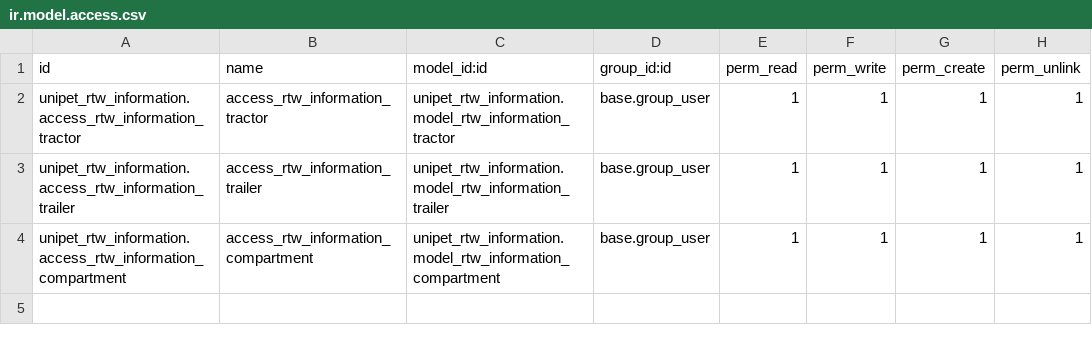
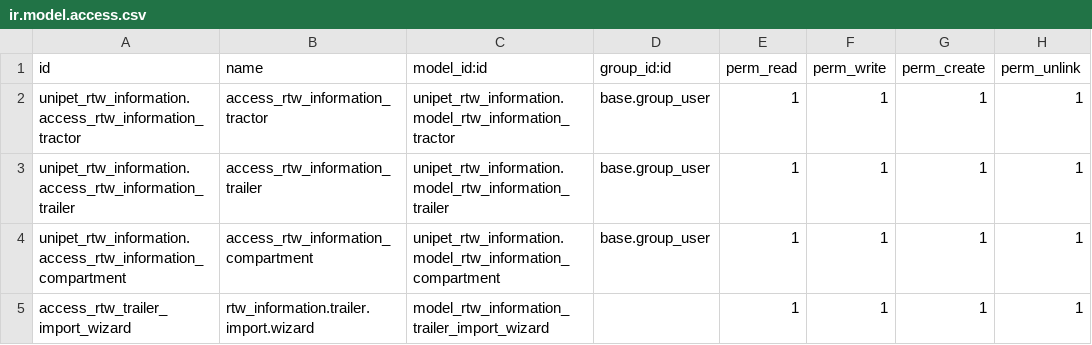
Before and after one commit to jgopie/odoo, a CSV file: custom/unipet_rtw_information/security/ir.model.access.csv, drawn as a sheet; the diff names each change by its address in the sheet, - before the commit and + after, or states it on an @@ line.

Commit message:
feat: added RTW trailer wizard to import trailer information in bulk.

```diff
--- a/custom/unipet_rtw_information/security/ir.model.access.csv
+++ b/custom/unipet_rtw_information/security/ir.model.access.csv
+row 5: access_rtw_trailer_import_wizard | rtw_information.trailer.import.wizard | model_rtw_information_trailer_import_wizard |  | 1 | 1 | 1 | 1
```
Also changed, not shown: 6 other files.
